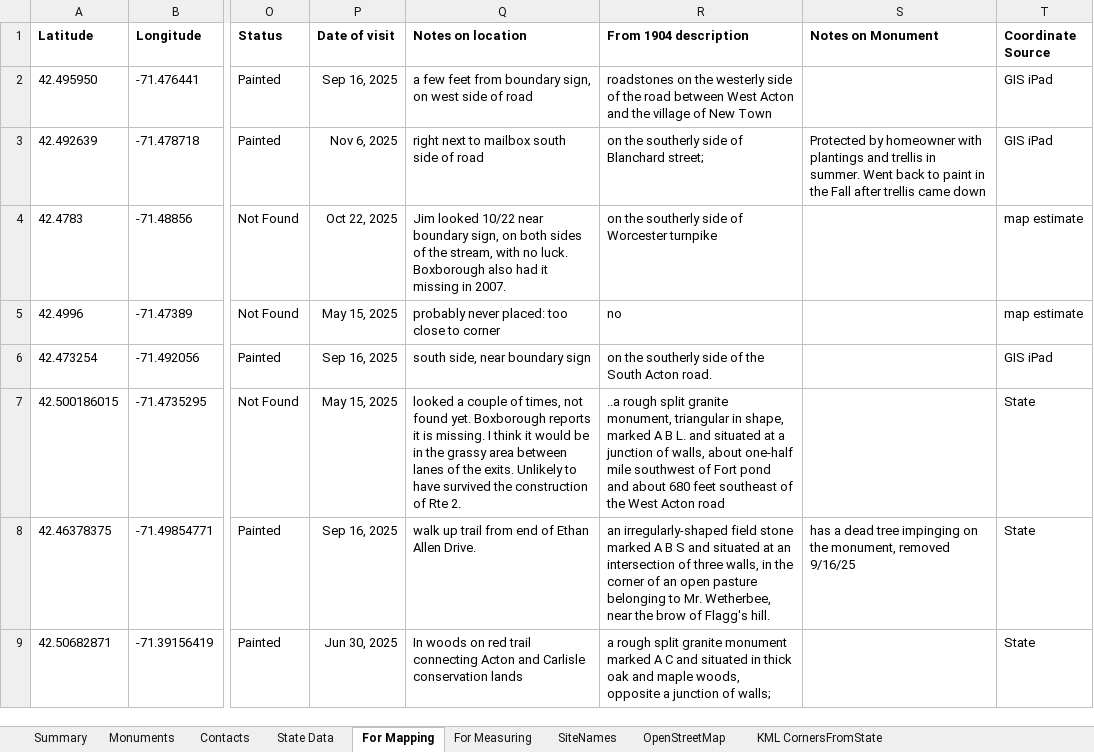
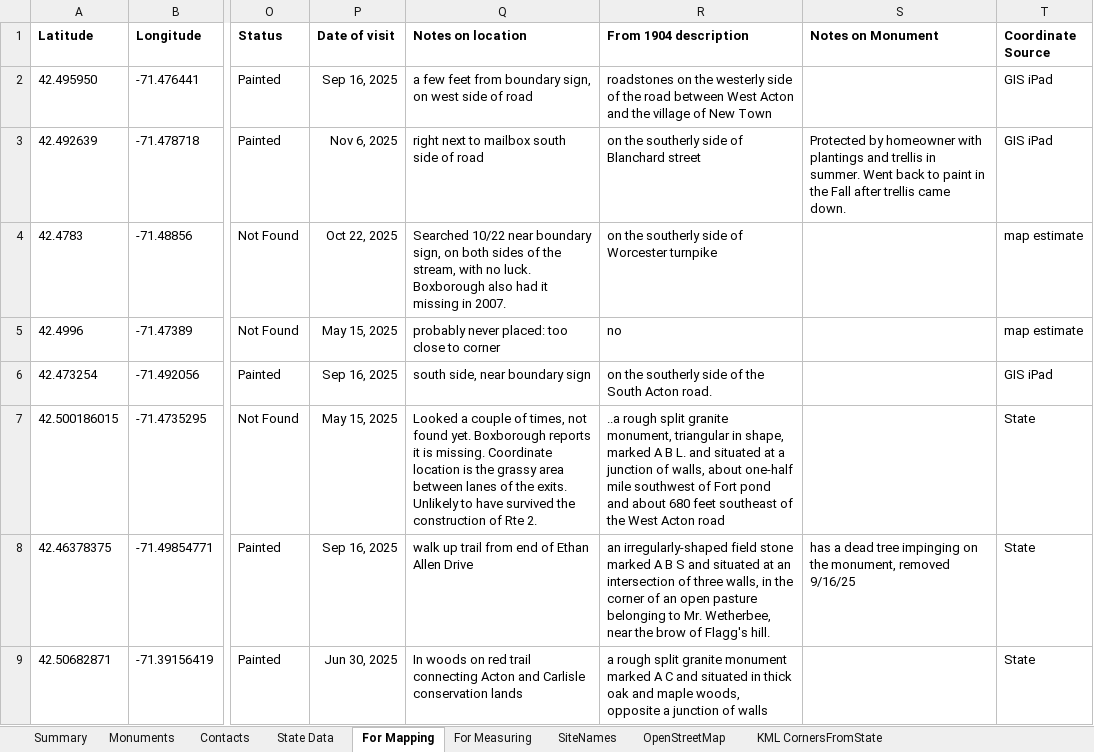
Before and after one commit to jim-snyder-grant/acton-bounds, an Excel workbook: Acton Bounds.xlsx, sheet For Mapping, drawn as a sheet; only a part is shown, gaps mark what is left out; values as stored, in another font and other column widths than the file's, no borders; charts and pictures not drawn; the diff covers the shown part only; the diff names each change by its address in the sheet, - before the commit and + after, or states it on an @@ line.

```diff
--- a/Acton Bounds.xlsx (sheet For Mapping)
+++ b/Acton Bounds.xlsx (sheet For Mapping)
-R3 (From 1904 description): on the southerly side of Blanchard street;
+R3 (From 1904 description): on the southerly side of Blanchard street
-S3 (Notes on Monument): …trellis came down
+S3 (Notes on Monument): …trellis came down.
-Q4 (Notes on location): Jim looked 10/22 near…
+Q4 (Notes on location): Searched 10/22 near…
-Q7 (Notes on location): looked a couple of times, not found yet. Boxborough reports it is missing. I think it would be in the grassy…
+Q7 (Notes on location): Looked a couple of times, not found yet. Boxborough reports it is missing. Coordinate location is the grassy…
-Q8 (Notes on location): walk up trail from end of Ethan Allen Drive.
+Q8 (Notes on location): walk up trail from end of Ethan Allen Drive
-R9 (From 1904 description): …junction of walls;
+R9 (From 1904 description): …junction of walls
```
Also changed, not shown: 37 edited cells elsewhere in this sheet, sheet Monuments, formulas that keep their value, 1 other file.
